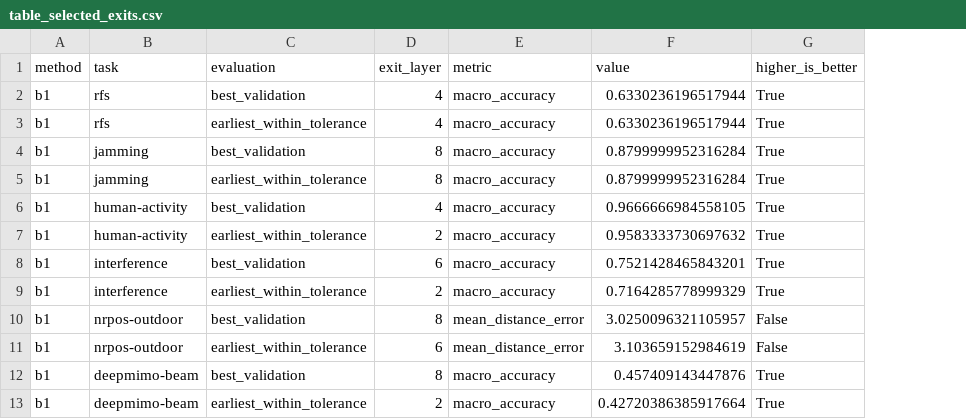
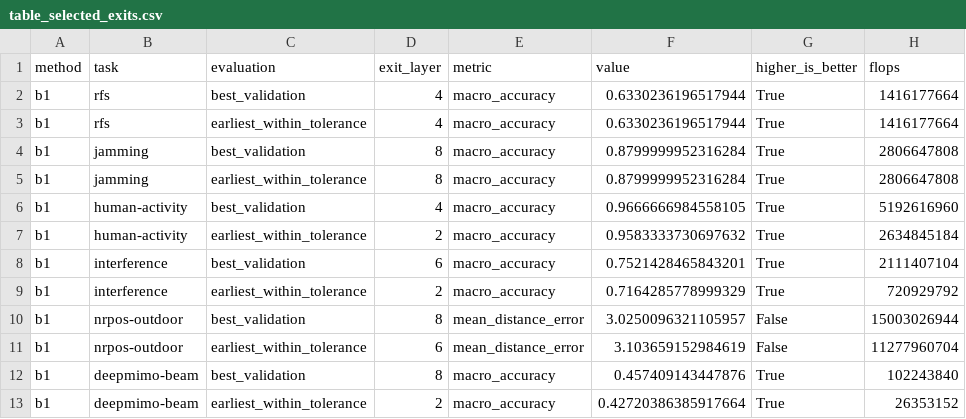
Before and after one commit to MuhammadSufyanHaider01/Hierarchical-MultiScaleJEPA, a CSV file: reports/masking_study/multi_block_n6/table_selected_exits.csv, drawn as a sheet; only a part is shown; the diff covers the shown part only; the diff names each change by its address in the sheet, - before the commit and + after, or states it on an @@ line.

```diff
--- a/reports/masking_study/multi_block_n6/table_selected_exits.csv
+++ b/reports/masking_study/multi_block_n6/table_selected_exits.csv
+column H (flops), rows 2-13: 1416177664 | 1416177664 | 2806647808 | 2806647808 | 5192616960 | 2634845184 | 2111407104 | 720929792 | 15003026944 | 11277960704 | 102243840 | 26353152
```
Also changed, not shown: 24 added rows elsewhere in this file, reports/masking_study/multi_block_n6/table_all_methods_downstream.csv, reports/masking_study/multi_block_n6/table_primary_fixed_exits.csv, 38 other files.
